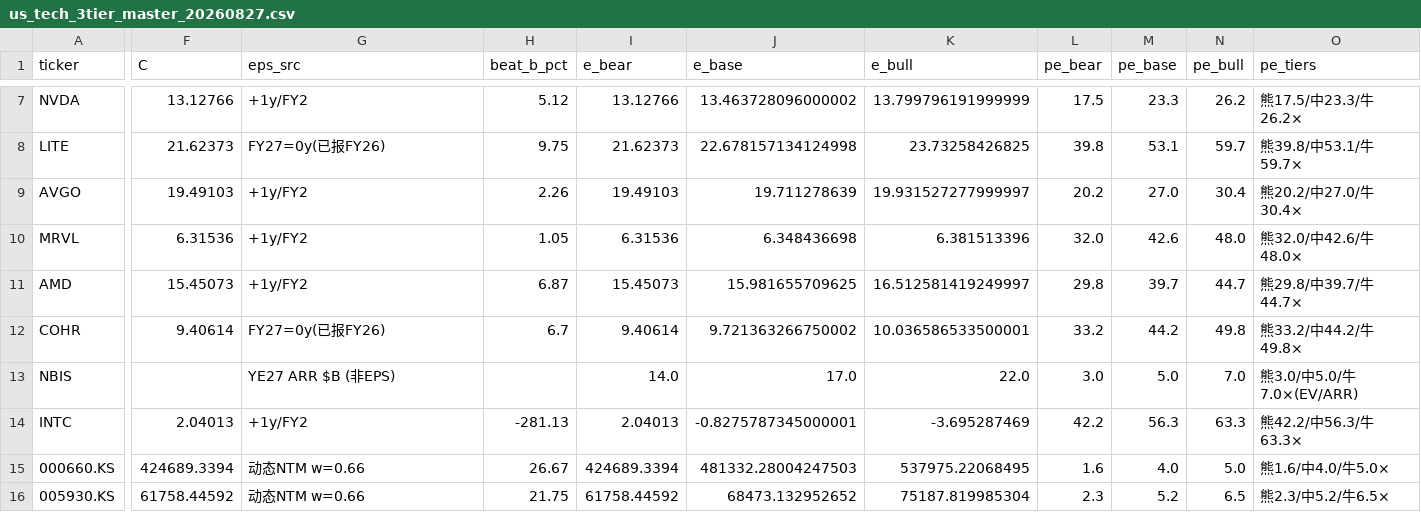
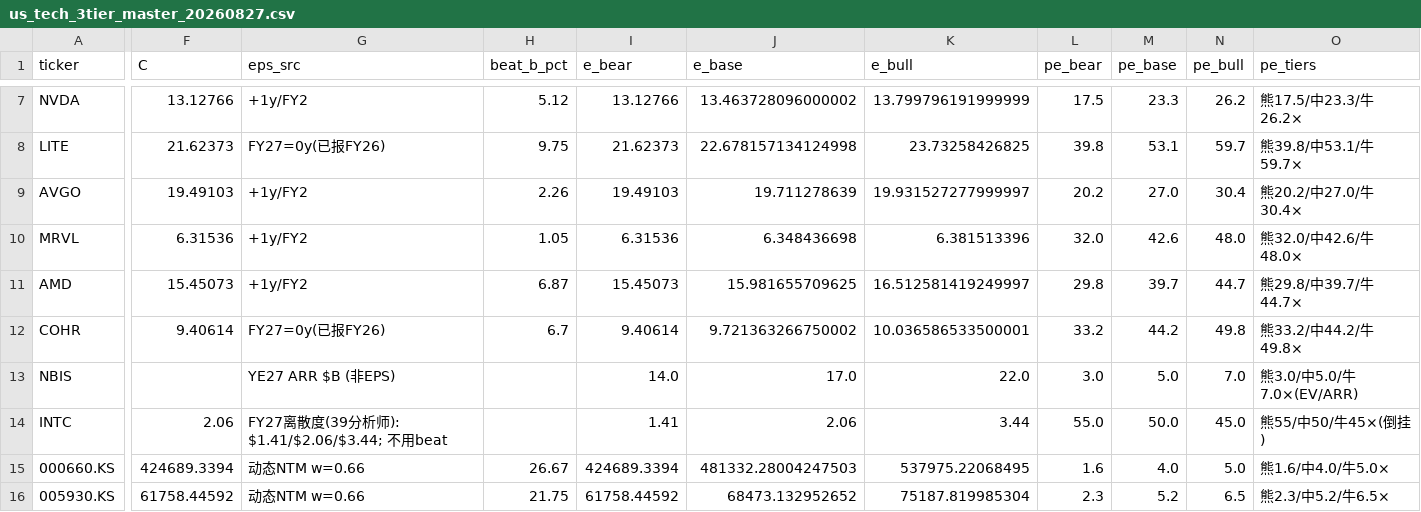
Before and after one commit to chessqian629/torchtitan, a CSV file: us_tech_3tier_master_20260827.csv, drawn as a sheet; only a part is shown, gaps mark what is left out; the diff covers the shown part only; the diff names each change by its address in the sheet, - before the commit and + after, or states it on an @@ line.

```diff
--- a/us_tech_3tier_master_20260827.csv
+++ b/us_tech_3tier_master_20260827.csv
-F14 (C): 2.04013
+F14 (C): 2.06
-G14 (eps_src): +1y/FY2
+G14 (eps_src): FY27离散度(39分析师): $1.41/$2.06/$3.44; 不用beat
-H14 (beat_b_pct): -281.13
+H14 (beat_b_pct): (empty)
-I14 (e_bear): 2.04013
+I14 (e_bear): 1.41
-J14 (e_base): -0.8275787345000001
+J14 (e_base): 2.06
-K14 (e_bull): -3.695287469
+K14 (e_bull): 3.44
-L14 (pe_bear): 42.2
+L14 (pe_bear): 55.0
-M14 (pe_base): 56.3
+M14 (pe_base): 50.0
-N14 (pe_bull): 63.3
+N14 (pe_bull): 45.0
-O14 (pe_tiers): 熊42.2/中56.3/牛63.3×
+O14 (pe_tiers): 熊55/中50/牛45×(倒挂)
```
Also changed, not shown: 8 edited cells elsewhere in this file, us_tech_3tier_master_latest.csv, 1 other file.
